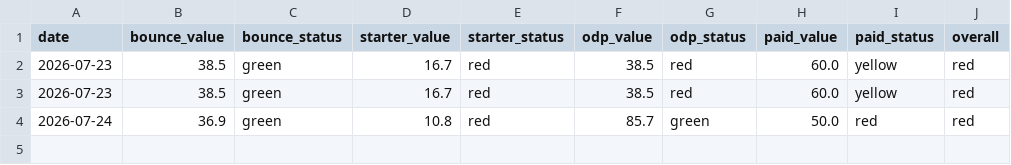
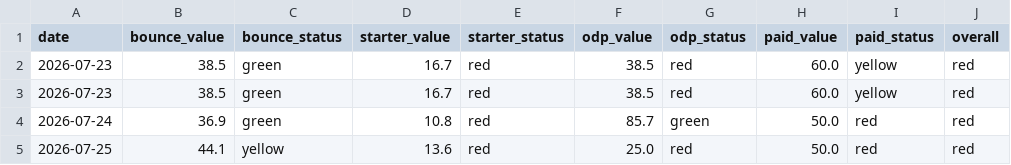
Before and after one commit to baharehanvari1988-wq/landing-health-monitor, a CSV file: data/history.csv, drawn as a sheet; the diff names each change by its address in the sheet, - before the commit and + after, or states it on an @@ line.

```diff
--- a/data/history.csv
+++ b/data/history.csv
+row 5: 2026-07-25 | 44.1 | yellow | 13.6 | red | 25.0 | red | 50.0 | red | red
```
